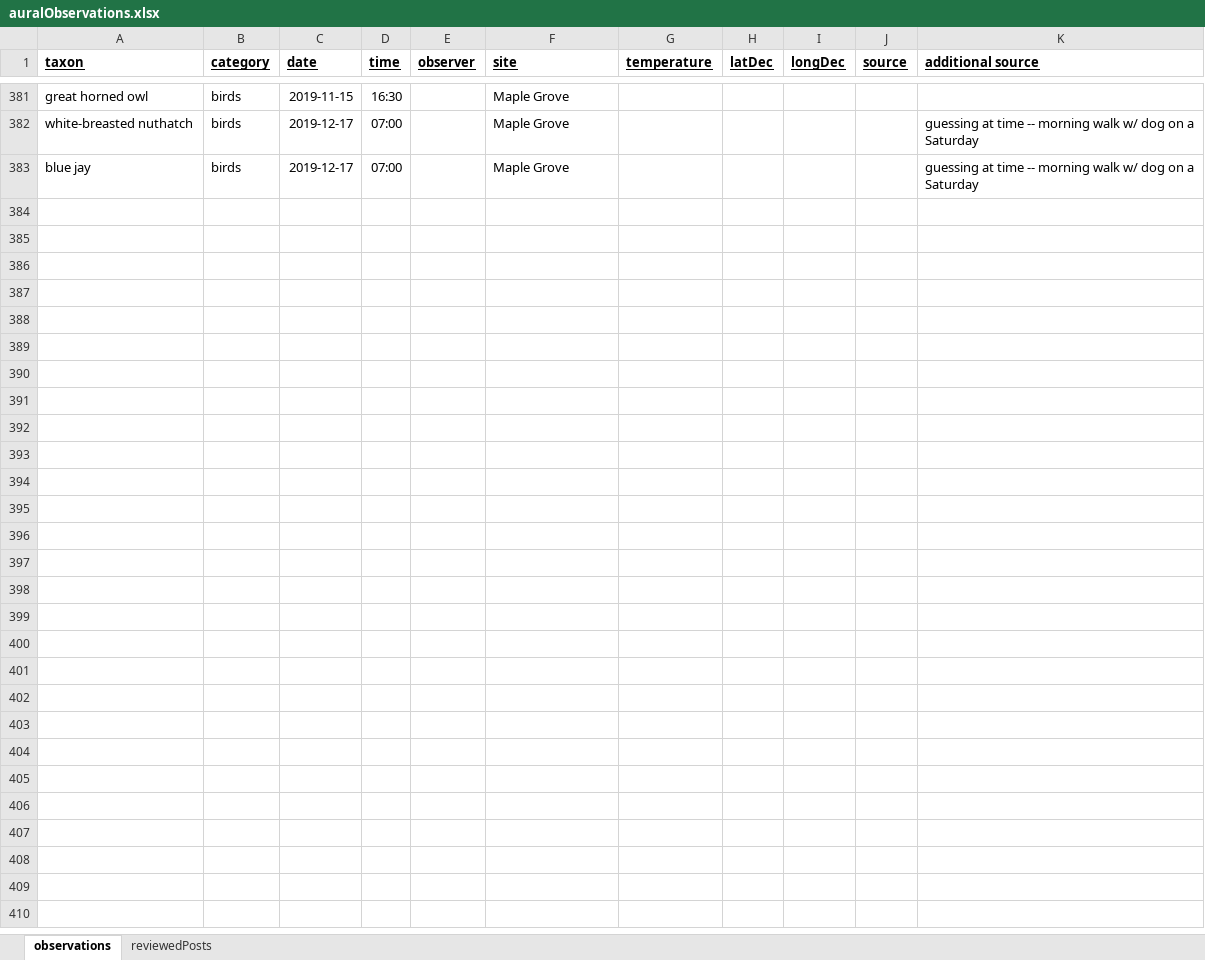
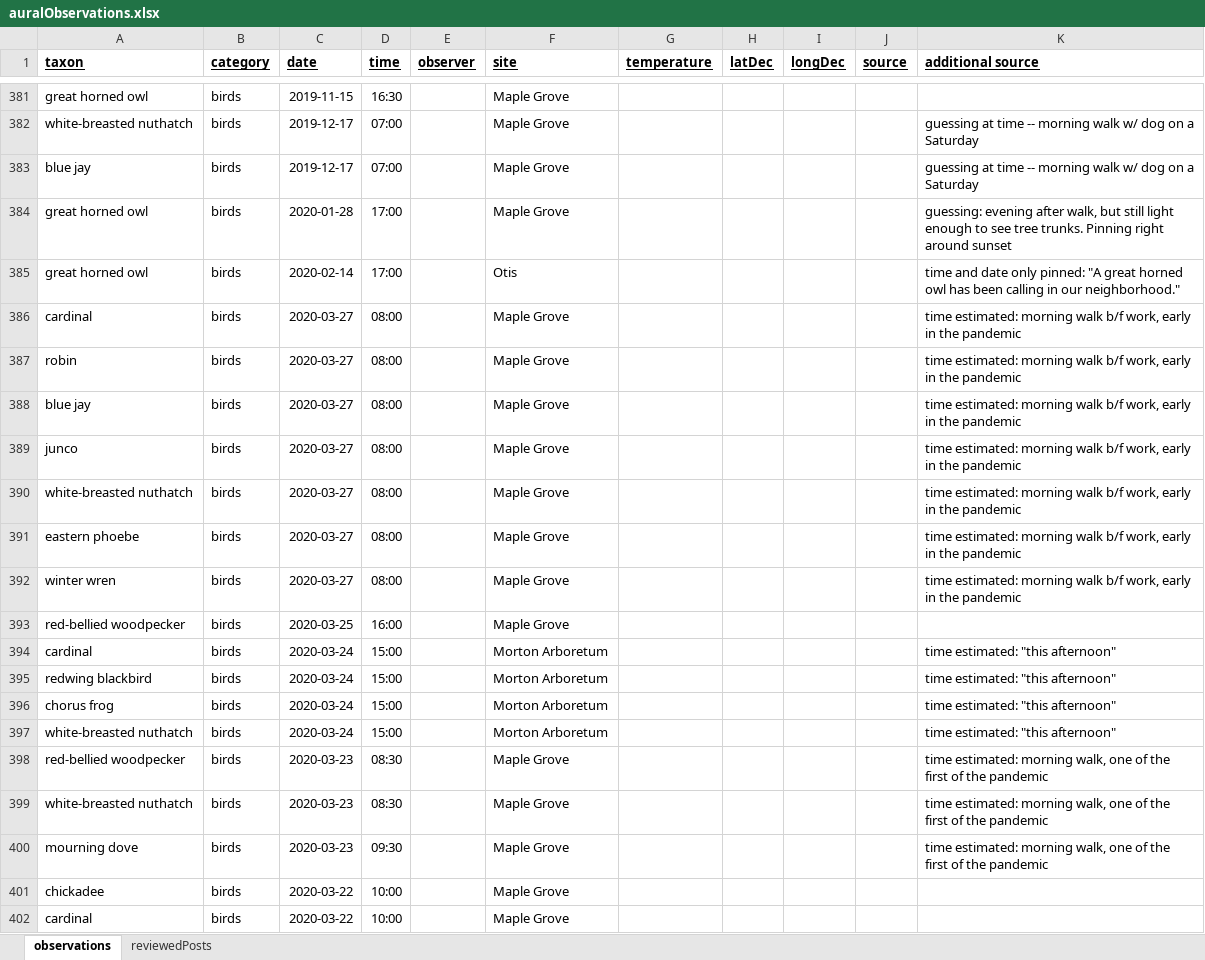
Before and after one commit to andrew-hipp/aural-landscapes, an Excel workbook: data/auralObservations.xlsx, sheet observations, drawn as a sheet; only a part is shown, gaps mark what is left out; values as stored, in another font and other column widths than the file's, no borders; the diff covers the shown part only; the diff names each change by its address in the sheet, - before the commit and + after, or states it on an @@ line.

Commit message:
Updated observations Completed April 2020, moving on to May

```diff
--- a/data/auralObservations.xlsx (sheet observations)
+++ b/data/auralObservations.xlsx (sheet observations)
+row 384: great horned owl | birds | 2020-01-28 | 17:00 |  | Maple Grove |  |  |  |  | guessing: evening after walk, but still light enough to see tree trunks. Pinning right around sunset
+row 385: great horned owl | birds | 2020-02-14 | 17:00 |  | Otis |  |  |  |  | time and date only pinned: "A great horned owl has been calling in our neighborhood."
+row 386: cardinal | birds | 2020-03-27 | 08:00 |  | Maple Grove |  |  |  |  | time estimated: morning walk b/f work, early in the pandemic
+row 387: robin | birds | 2020-03-27 | 08:00 |  | Maple Grove |  |  |  |  | time estimated: morning walk b/f work, early in the pandemic
+row 388: blue jay | birds | 2020-03-27 | 08:00 |  | Maple Grove |  |  |  |  | time estimated: morning walk b/f work, early in the pandemic
+row 389: junco | birds | 2020-03-27 | 08:00 |  | Maple Grove |  |  |  |  | time estimated: morning walk b/f work, early in the pandemic
+row 390: white-breasted nuthatch | birds | 2020-03-27 | 08:00 |  | Maple Grove |  |  |  |  | time estimated: morning walk b/f work, early in the pandemic
+row 391: eastern phoebe | birds | 2020-03-27 | 08:00 |  | Maple Grove |  |  |  |  | time estimated: morning walk b/f work, early in the pandemic
+row 392: winter wren | birds | 2020-03-27 | 08:00 |  | Maple Grove |  |  |  |  | time estimated: morning walk b/f work, early in the pandemic
+row 393: red-bellied woodpecker | birds | 2020-03-25 | 16:00 |  | Maple Grove
+row 394: cardinal | birds | 2020-03-24 | 15:00 |  | Morton Arboretum |  |  |  |  | time estimated: "this afternoon"
+row 395: redwing blackbird | birds | 2020-03-24 | 15:00 |  | Morton Arboretum |  |  |  |  | time estimated: "this afternoon"
+row 396: chorus frog | birds | 2020-03-24 | 15:00 |  | Morton Arboretum |  |  |  |  | time estimated: "this afternoon"
+row 397: white-breasted nuthatch | birds | 2020-03-24 | 15:00 |  | Morton Arboretum |  |  |  |  | time estimated: "this afternoon"
+row 398: red-bellied woodpecker | birds | 2020-03-23 | 08:30 |  | Maple Grove |  |  |  |  | time estimated: morning walk, one of the first of the pandemic
+row 399: white-breasted nuthatch | birds | 2020-03-23 | 08:30 |  | Maple Grove |  |  |  |  | time estimated: morning walk, one of the first of the pandemic
+row 400: mourning dove | birds | 2020-03-23 | 09:30 |  | Maple Grove |  |  |  |  | time estimated: morning walk, one of the first of the pandemic
+row 401: chickadee | birds | 2020-03-22 | 10:00 |  | Maple Grove
+row 402: cardinal | birds | 2020-03-22 | 10:00 |  | Maple Grove
```
Also changed, not shown: 55 added rows elsewhere in this sheet.
